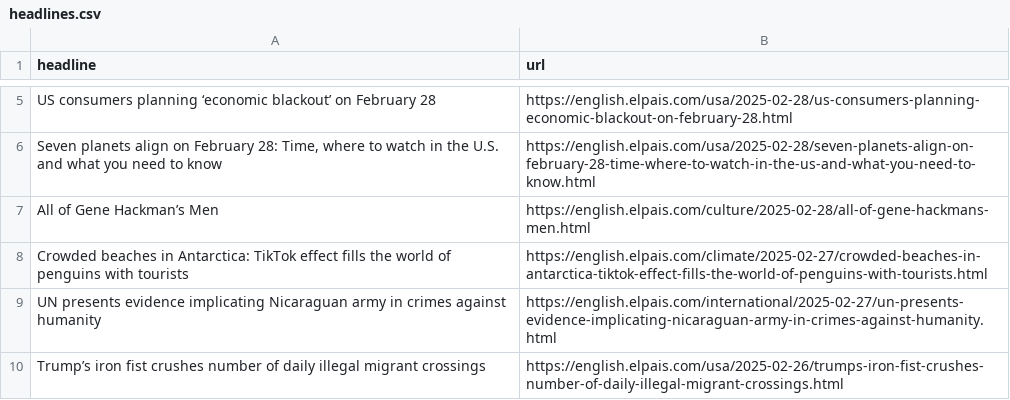
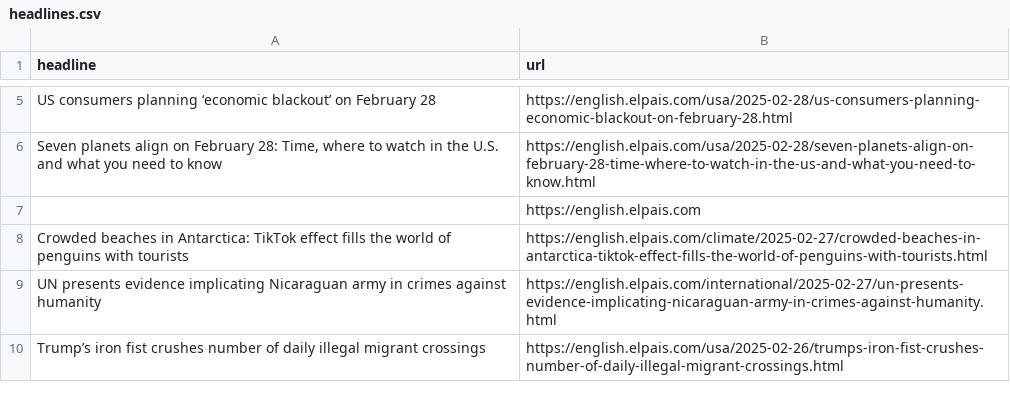
Before and after one commit to berberebecca/el-pais-autoscraper, a CSV file: headlines.csv, drawn as a sheet; only a part is shown, gaps mark what is left out.

```diff
--- a/headlines.csv
+++ b/headlines.csv
@@ -6,3 +6,3 @@ US consumers planning ‘economic blackout’ on February 28,https://english.elp
 "Seven planets align on February 28: Time, where to watch in the U.S. and what you need to know",https://english.elpais.com/usa/2025-02-28/seven-planets-align-on-february-28-time-where-to-watch-in-the-us-and-what-you-need-to-know.html
-All of Gene Hackman’s Men,https://english.elpais.com/culture/2025-02-28/all-of-gene-hackmans-men.html
+,https://english.elpais.com
 Crowded beaches in Antarctica: TikTok effect fills the world of penguins with tourists,https://english.elpais.com/climate/2025-02-27/crowded-beaches-in-antarctica-tiktok-effect-fills-the-world-of-penguins-with-tourists.html
```
